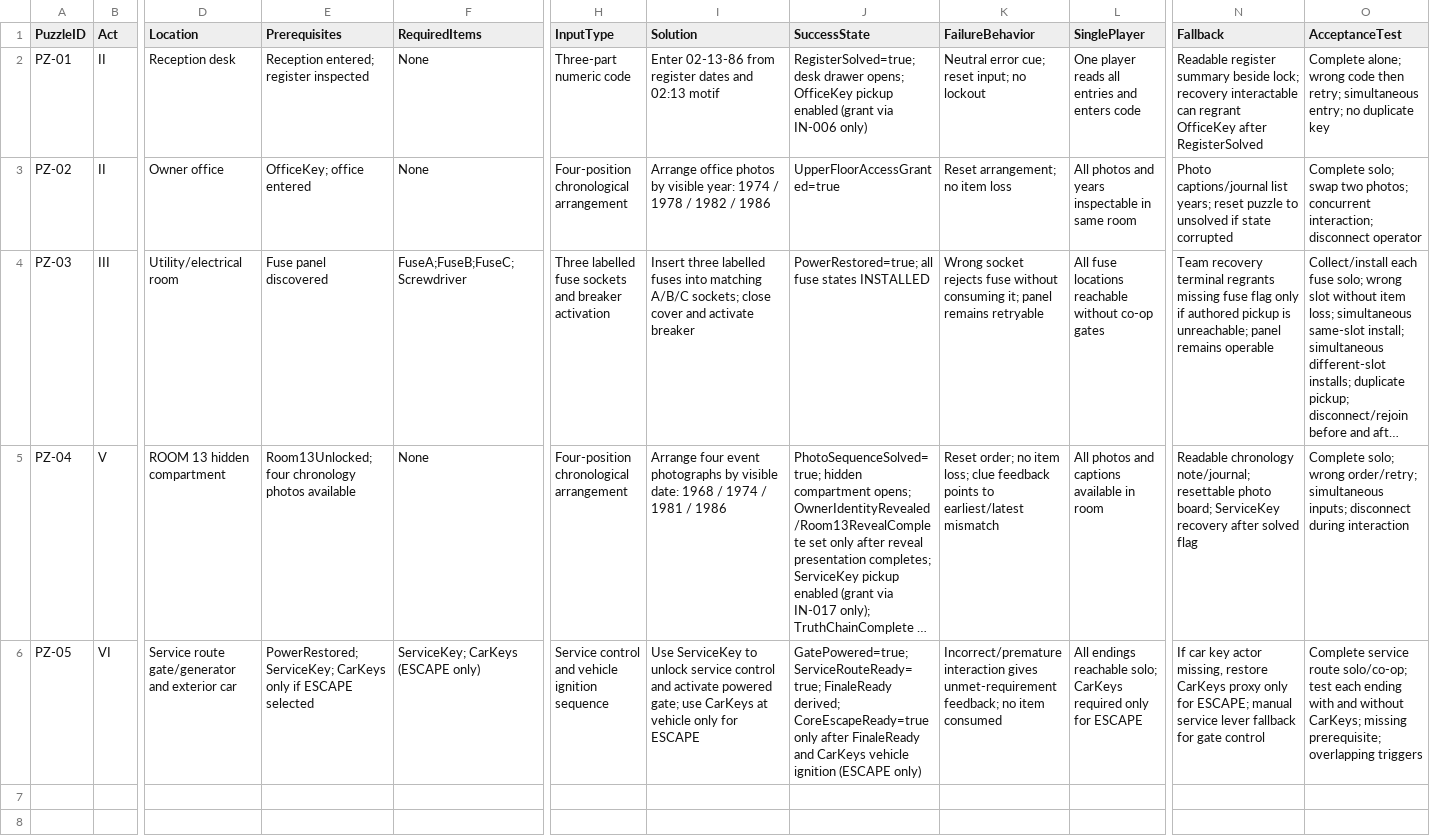
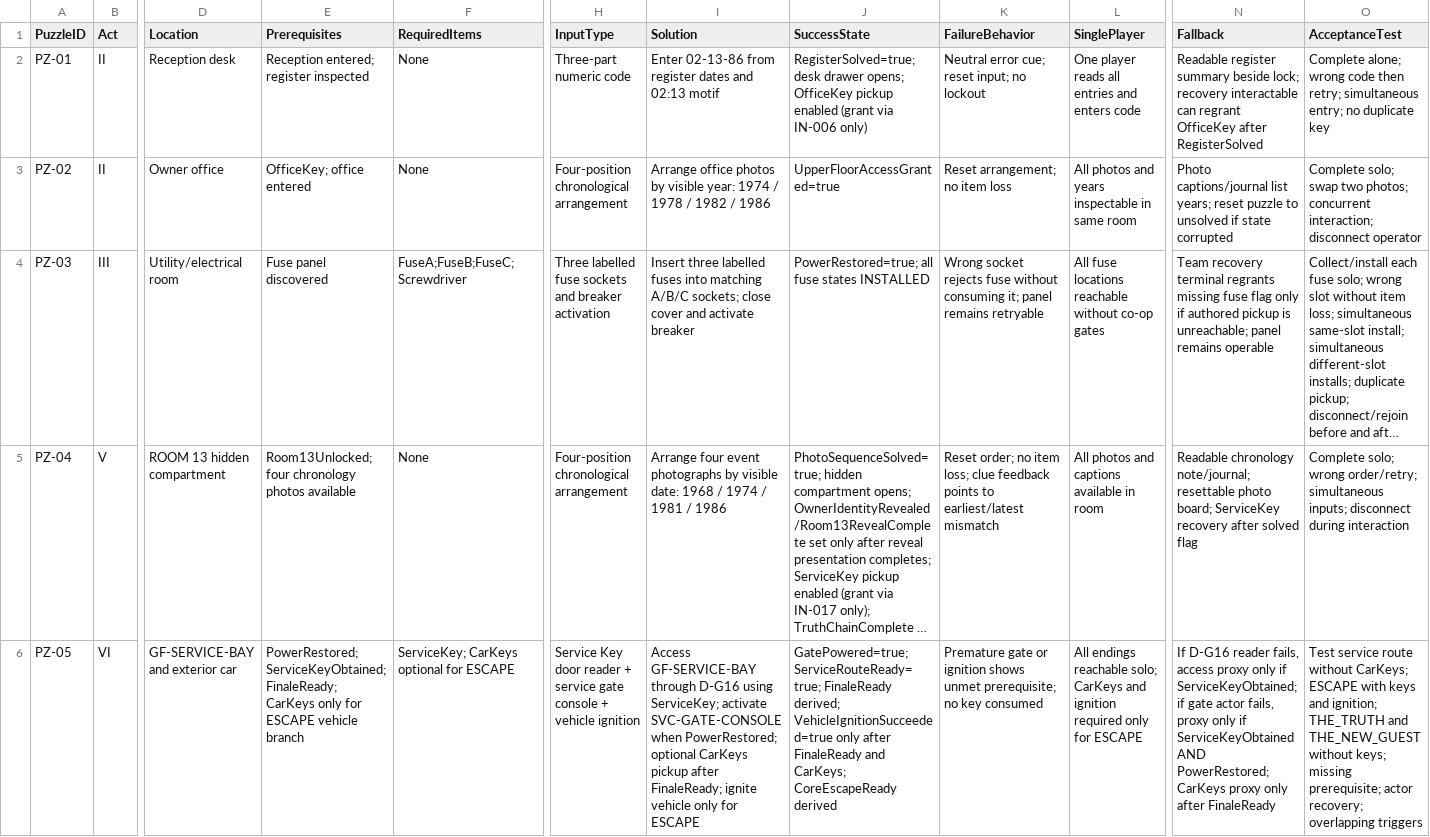
Before and after one commit to Haigone/UEFN-w-Kavasaki, a CSV file: Horror Motel Fable/PUZZLE_MASTER_REGISTER.csv, drawn as a sheet; only a part is shown, gaps mark what is left out; long unchanged cells end in …; the diff names each change by its address in the sheet, - before the commit and + after, or states it on an @@ line.

Commit message:
Repair CSV row and align final service route puzzle contract

```diff
--- a/Horror Motel Fable/PUZZLE_MASTER_REGISTER.csv
+++ b/Horror Motel Fable/PUZZLE_MASTER_REGISTER.csv
-D6 (Location): Service route gate/generator and exterior car
+D6 (Location): GF-SERVICE-BAY and exterior car
-E6 (Prerequisites): PowerRestored; ServiceKey; CarKeys only if ESCAPE selected
+E6 (Prerequisites): PowerRestored; ServiceKeyObtained; FinaleReady; CarKeys only for ESCAPE vehicle branch
-F6 (RequiredItems): ServiceKey; CarKeys (ESCAPE only)
+F6 (RequiredItems): ServiceKey; CarKeys optional for ESCAPE
-H6 (InputType): Service control and vehicle ignition sequence
+H6 (InputType): Service Key door reader + service gate console + vehicle ignition
-I6 (Solution): Use ServiceKey to unlock service control and activate powered gate; use CarKeys at vehicle only…
+I6 (Solution): Access GF-SERVICE-BAY through D-G16 using ServiceKey; activate SVC-GATE-CONSOLE when PowerRestored; optional CarKeys pickup after FinaleReady; ignite vehicle only…
-J6 (SuccessState): …FinaleReady derived; CoreEscapeReady=true only after FinaleReady and CarKeys vehicle ignition (ESCAPE only)
+J6 (SuccessState): …FinaleReady derived; VehicleIgnitionSucceeded=true only after FinaleReady and CarKeys; CoreEscapeReady derived
-K6 (FailureBehavior): Incorrect/premature interaction gives unmet-requirement feedback; no item consumed
+K6 (FailureBehavior): Premature gate or ignition shows unmet prerequisite; no key consumed
-L6 (SinglePlayer): …solo; CarKeys required only…
+L6 (SinglePlayer): …solo; CarKeys and ignition required only…
-N6 (Fallback): If car key actor missing, restore CarKeys proxy only for ESCAPE; manual service lever fallback for gate control
+N6 (Fallback): If D-G16 reader fails, access proxy only if ServiceKeyObtained; if gate actor fails, proxy only if ServiceKeyObtained AND PowerRestored; CarKeys proxy only after FinaleReady
-O6 (AcceptanceTest): Complete service route solo/co-op; test each ending with and without CarKeys; missing prerequisite; overlapping triggers
+O6 (AcceptanceTest): Test service route without CarKeys; ESCAPE with keys and ignition; THE_TRUTH and THE_NEW_GUEST without keys; missing prerequisite; actor recovery; overlapping triggers
```
